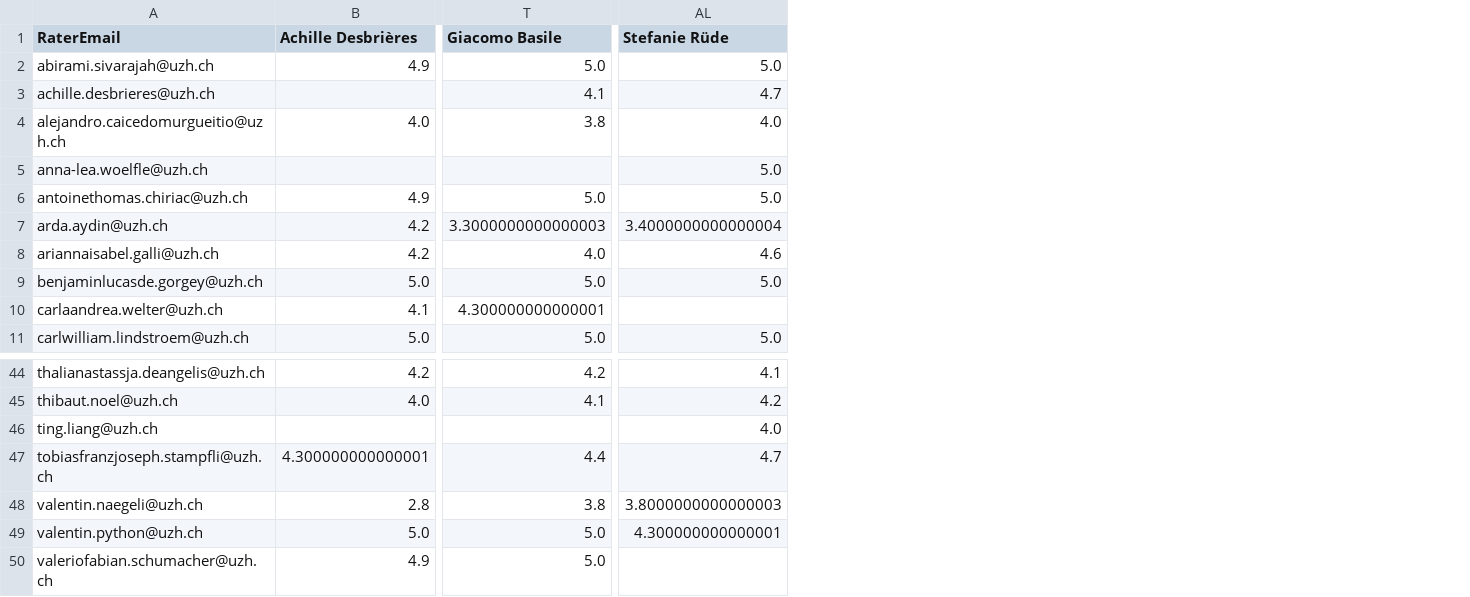
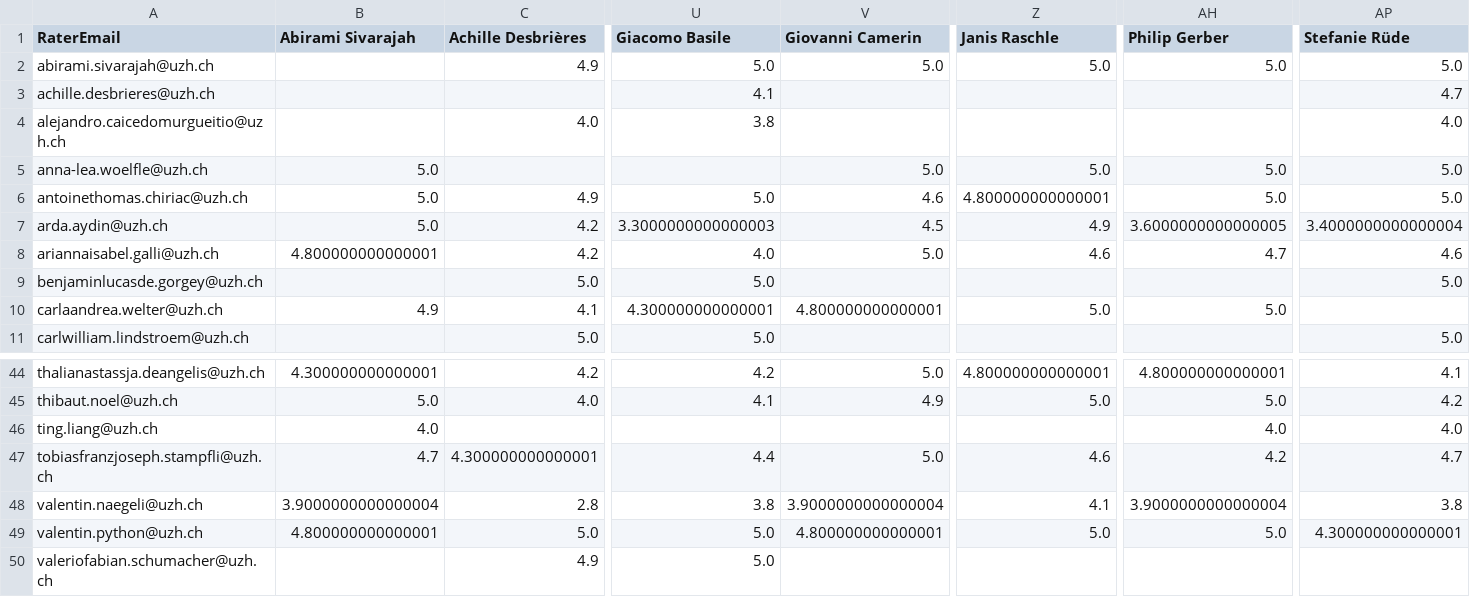
Before and after one commit to RenjieCui/Peer-Grading-Repo-archived, a CSV file: PeerGrading/Output/master/grade_matrix_mean.csv, drawn as a sheet; only a part is shown, gaps mark what is left out; addresses are those after the commit; the diff names each change by its address in the sheet, - before the commit and + after, or states it on an @@ line.

```diff
--- a/PeerGrading/Output/master/grade_matrix_mean.csv
+++ b/PeerGrading/Output/master/grade_matrix_mean.csv
+column B (Abirami Sivarajah), rows 5-10: 5.0 | 5.0 | 5.0 | 4.800000000000001 |  | 4.9; rows 44-49: 4.300000000000001 | 5.0 | 4.0 | 4.7 | 3.9000000000000004 | 4.800000000000001
+column V (Giovanni Camerin), rows 2-10: 5.0 |  |  | 5.0 | 4.6 | 4.5 | 5.0 |  | 4.800000000000001; rows 44-49: 5.0 | 4.9 |  | 5.0 | 3.9000000000000004 | 4.800000000000001
+column Z (Janis Raschle), rows 2-10: 5.0 |  |  | 5.0 | 4.800000000000001 | 4.9 | 4.6 |  | 5.0; rows 44-49: 4.800000000000001 | 5.0 |  | 4.6 | 4.1 | 5.0
+column AH (Philip Gerber), rows 2-10: 5.0 |  |  | 5.0 | 5.0 | 3.6000000000000005 | 4.7 |  | 5.0; rows 44-49: 4.800000000000001 | 5.0 | 4.0 | 4.2 | 3.9000000000000004 | 5.0
-AP48 (Stefanie Rüde): 3.8000000000000003
+AP48 (Stefanie Rüde): 3.8
```
Also changed, not shown: PeerGrading/Output/attendance_W10.csv, PeerGrading/Output/master/grade_matrix_count.csv, 15 other files.
